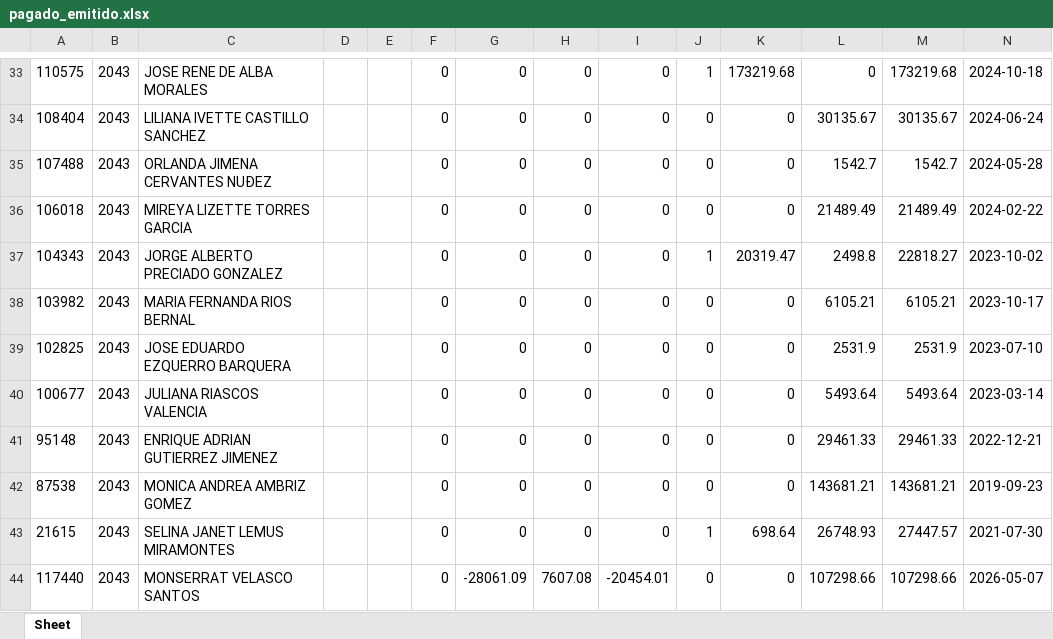
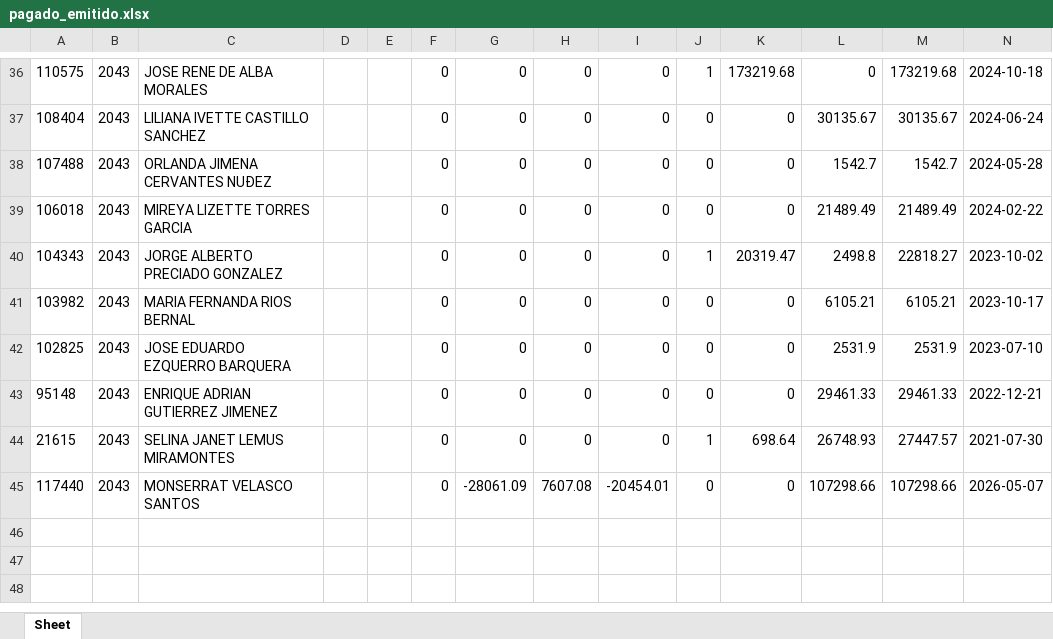
Before and after one commit to davalosdiego833/paneldecampanas, an Excel workbook: administrador/pagado_emitidido/pagado_emitido.xlsx, sheet Sheet, drawn as a sheet; only a part is shown, gaps mark what is left out; values as stored, in another font and other column widths than the file's, no borders; removed rows and columns are numbered as before the commit, all else as after; the diff covers the shown part only; the diff names each change by its address in the sheet, - before the commit and + after, or states it on an @@ line.

```diff
--- a/administrador/pagado_emitidido/pagado_emitido.xlsx (sheet Sheet)
+++ b/administrador/pagado_emitidido/pagado_emitido.xlsx (sheet Sheet)
-row 40: 100677 | 2043 | JULIANA RIASCOS VALENCIA |  |  | 0 | 0 | 0 | 0 | 0 | 0 | 5493.64 | 5493.64 | 2023-03-14
-row 42: 87538 | 2043 | MONICA ANDREA AMBRIZ GOMEZ |  |  | 0 | 0 | 0 | 0 | 0 | 0 | 143681.21 | 143681.21 | 2019-09-23
```
Also changed, not shown: 7 added rows, 4 removed rows and 9 edited cells elsewhere in this sheet, administrador/pagado_emitidido/pagado_emitido_reclutas.xlsx, administrador/pagado_emitido/pagado_emitido.xlsx, 27 other files.
